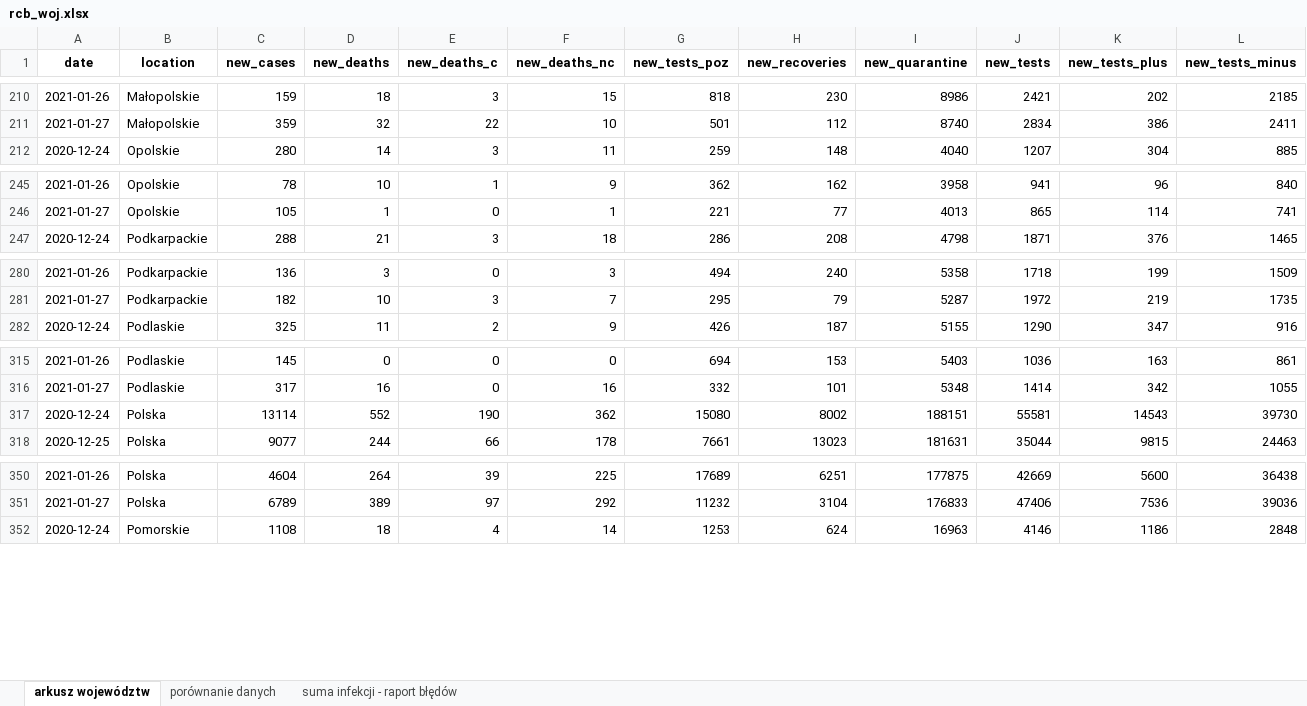
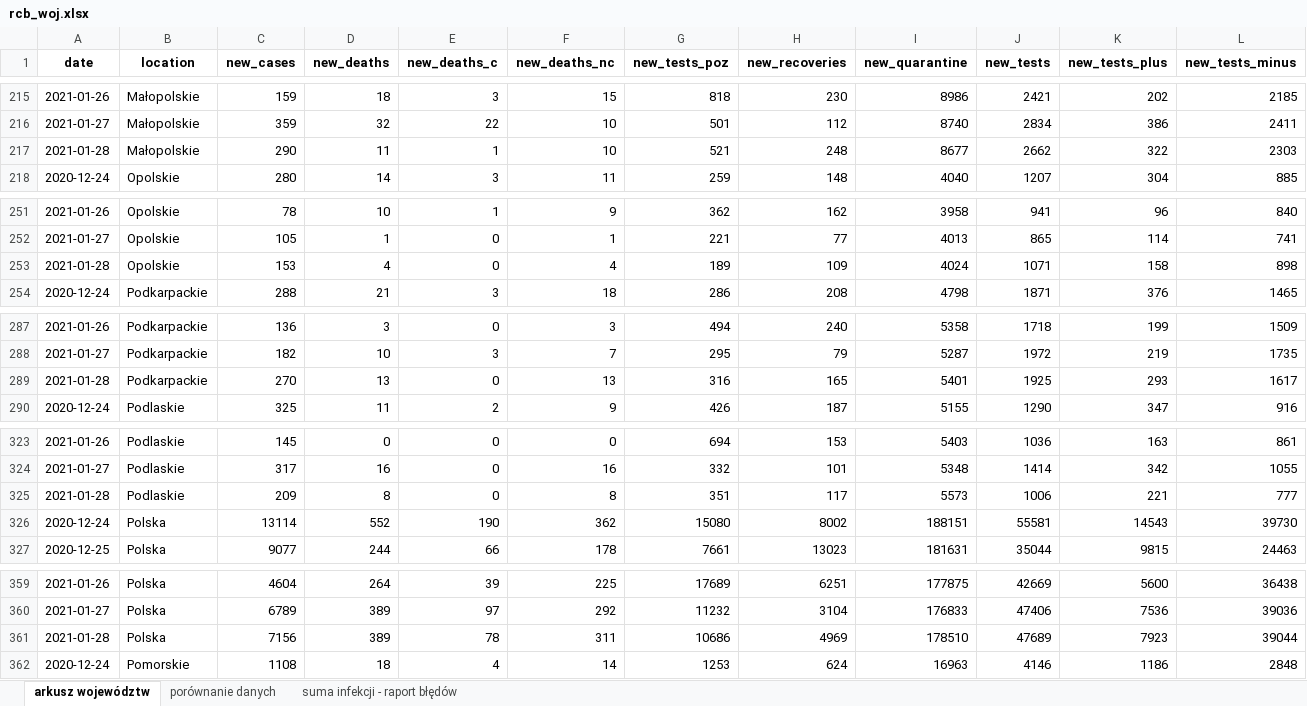
Before and after one commit to wieslawseweryn/testowe, an Excel workbook: rcb/rcb_woj.xlsx, sheet arkusz województw, drawn as a sheet; only a part is shown, gaps mark what is left out; values as stored, in another font and other column widths than the file's, no borders; rows hold the shown columns only; the diff covers the shown part only; the diff names each change by its address in the sheet, - before the commit and + after, or states it on an @@ line.

```diff
--- a/rcb/rcb_woj.xlsx (sheet arkusz województw)
+++ b/rcb/rcb_woj.xlsx (sheet arkusz województw)
+row 217: 2021-01-28 | Małopolskie | 290 | 11 | 1 | 10 | 521 | 248 | 8677 | 2662 | 322 | 2303
+row 253: 2021-01-28 | Opolskie | 153 | 4 | 0 | 4 | 189 | 109 | 4024 | 1071 | 158 | 898
+row 289: 2021-01-28 | Podkarpackie | 270 | 13 | 0 | 13 | 316 | 165 | 5401 | 1925 | 293 | 1617
+row 325: 2021-01-28 | Podlaskie | 209 | 8 | 0 | 8 | 351 | 117 | 5573 | 1006 | 221 | 777
+row 361: 2021-01-28 | Polska | 7156 | 389 | 78 | 311 | 10686 | 4969 | 178510 | 47689 | 7923 | 39044
```
Also changed, not shown: 12 added rows elsewhere in this sheet, sheet porównanie danych, sheet suma infekcji - raport błędów, rcb/rcb_pow.xlsx, 2 other files.
